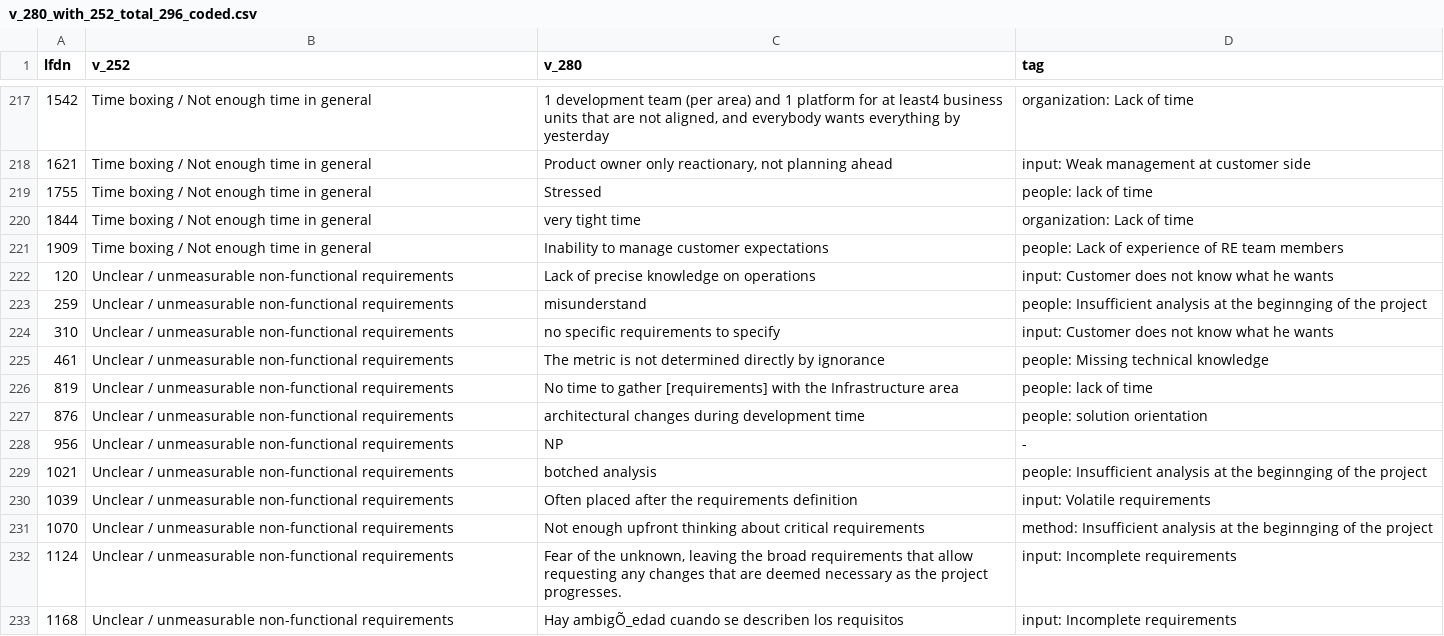
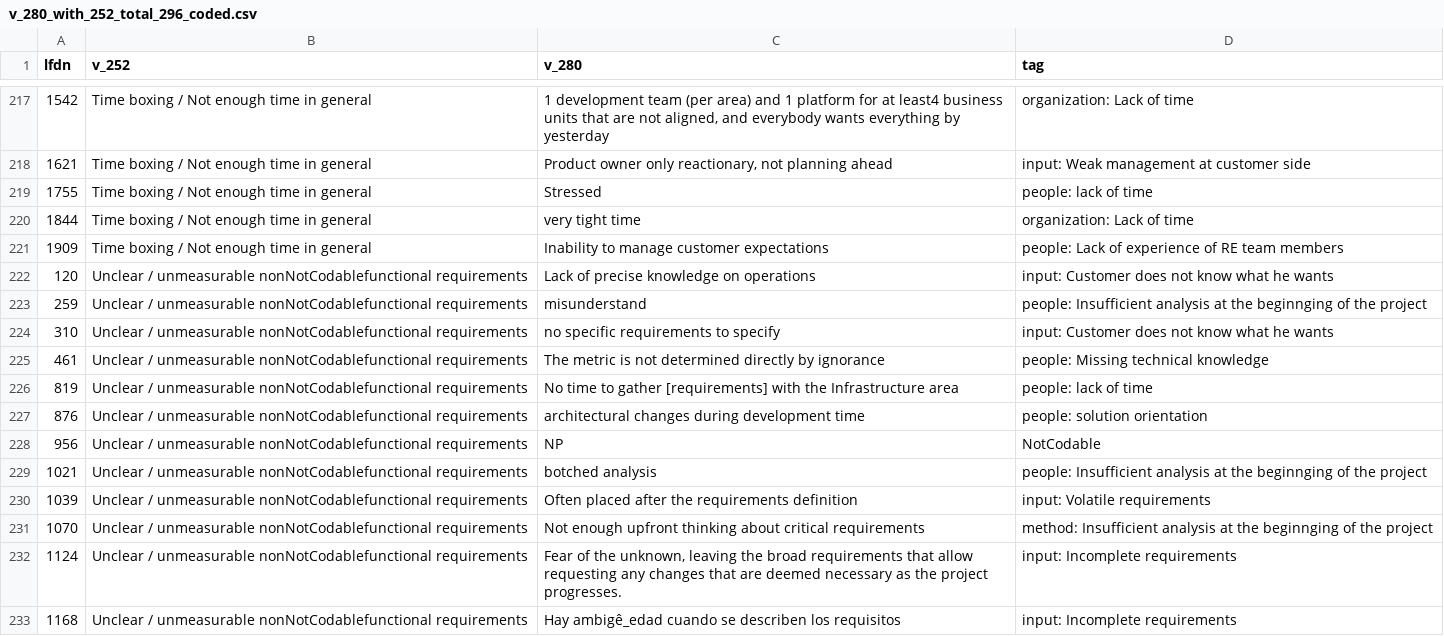
Before and after one commit to NaPiRE/napire2018, a CSV file: data/freetext_coded/validation/v_280_with_252_total_296_coded.csv, drawn as a sheet; only a part is shown, gaps mark what is left out; the diff covers the shown part only.

```diff
--- a/data/freetext_coded/validation/v_280_with_252_total_296_coded.csv
+++ b/data/freetext_coded/validation/v_280_with_252_total_296_coded.csv
@@ -221,13 +221,13 @@ lfdn;v_252;v_280;tag
 1909;Time boxing / Not enough time in general;Inability to manage customer expectations;people: Lack of experience of RE team members
-120;Unclear / unmeasurable non-functional requirements;Lack of precise knowledge on operations;input: Customer does not know what he wants
-259;Unclear / unmeasurable non-functional requirements;misunderstand;people: Insufficient analysis at the beginnging of the project
-310;Unclear / unmeasurable non-functional requirements;no specific requirements to specify;input: Customer does not know what he wants
-461;Unclear / unmeasurable non-functional requirements;The metric is not determined directly by ignorance;people: Missing technical knowledge
-819;Unclear / unmeasurable non-functional requirements;No time to gather [requirements] with the Infrastructure area;people: lack of time
-876;Unclear / unmeasurable non-functional requirements;architectural changes during development time ;people: solution orientation
-956;Unclear / unmeasurable non-functional requirements;NP;-
-1021;Unclear / unmeasurable non-functional requirements;botched analysis;people: Insufficient analysis at the beginnging of the project
-1039;Unclear / unmeasurable non-functional requirements;Often placed after the requirements definition;input: Volatile requirements
-1070;Unclear / unmeasurable non-functional requirements;Not enough upfront thinking about critical requirements ;method: Insufficient analysis at the beginnging of the project
-1124;Unclear / unmeasurable non-functional requirements;Fear of the unknown, leaving the broad requirements that allow requesting any changes that are deemed necessary as the project progresses.;input: Incomplete requirements
-1168;Unclear / unmeasurable non-functional requirements;Hay ambigÕ_edad cuando se describen los requisitos;input: Incomplete requirements
+120;Unclear / unmeasurable nonNotCodablefunctional requirements;Lack of precise knowledge on operations;input: Customer does not know what he wants
+259;Unclear / unmeasurable nonNotCodablefunctional requirements;misunderstand;people: Insufficient analysis at the beginnging of the project
+310;Unclear / unmeasurable nonNotCodablefunctional requirements;no specific requirements to specify;input: Customer does not know what he wants
+461;Unclear / unmeasurable nonNotCodablefunctional requirements;The metric is not determined directly by ignorance;people: Missing technical knowledge
+819;Unclear / unmeasurable nonNotCodablefunctional requirements;No time to gather [requirements] with the Infrastructure area;people: lack of time
+876;Unclear / unmeasurable nonNotCodablefunctional requirements;architectural changes during development time ;people: solution orientation
+956;Unclear / unmeasurable nonNotCodablefunctional requirements;NP;NotCodable
+1021;Unclear / unmeasurable nonNotCodablefunctional requirements;botched analysis;people: Insufficient analysis at the beginnging of the project
+1039;Unclear / unmeasurable nonNotCodablefunctional requirements;Often placed after the requirements definition;input: Volatile requirements
+1070;Unclear / unmeasurable nonNotCodablefunctional requirements;Not enough upfront thinking about critical requirements ;method: Insufficient analysis at the beginnging of the project
+1124;Unclear / unmeasurable nonNotCodablefunctional requirements;Fear of the unknown, leaving the broad requirements that allow requesting any changes that are deemed necessary as the project progresses.;input: Incomplete requirements
+1168;Unclear / unmeasurable nonNotCodablefunctional requirements;Hay ambigê_edad cuando se describen los requisitos;input: Incomplete requirements
```
Also changed, not shown: 37 edited cells elsewhere in this file, 2 other files.
